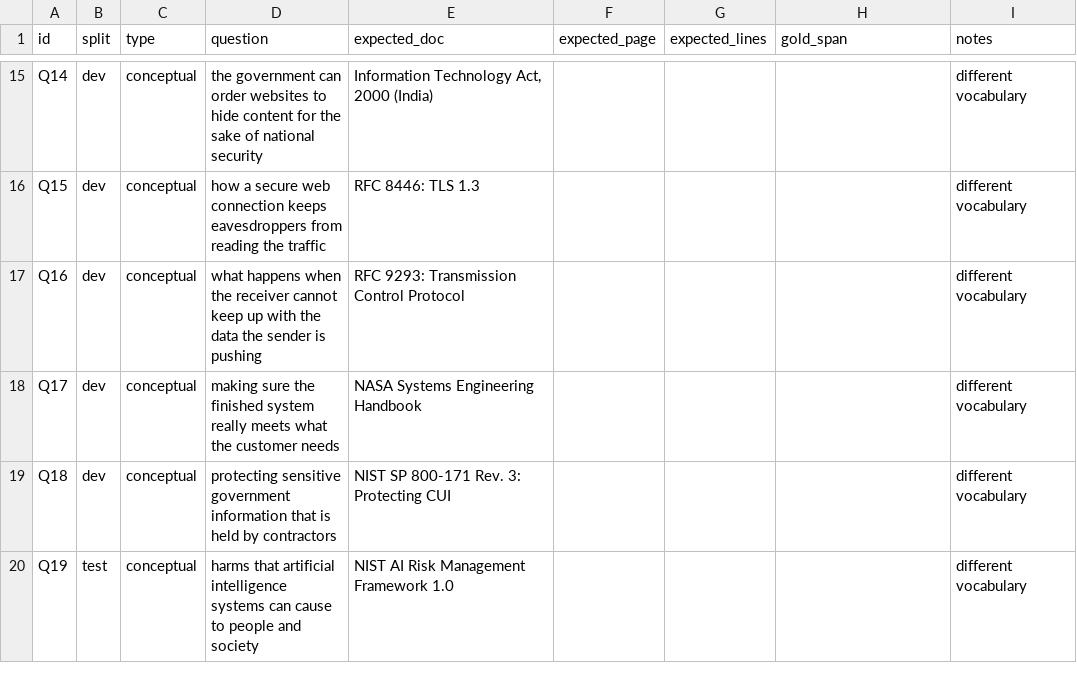
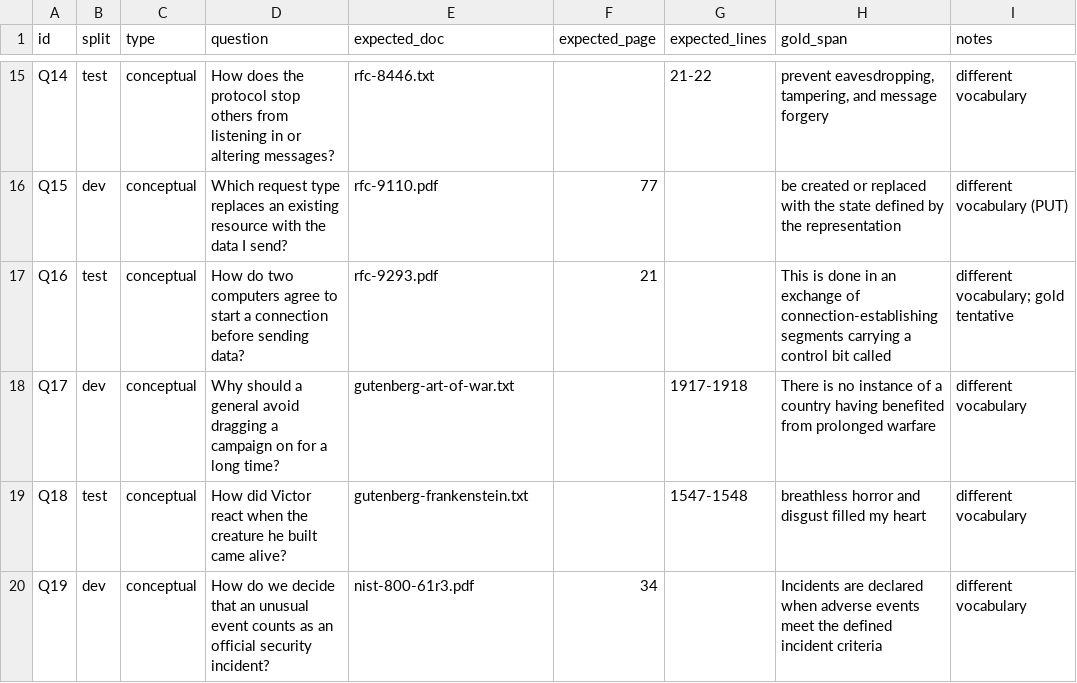
Before and after one commit to yash-rajwar/INTELLISEARCH-NEO-, a CSV file: eval/questions.csv, drawn as a sheet; only a part is shown, gaps mark what is left out; the diff covers the shown part only; the diff names each change by its address in the sheet, - before the commit and + after, or states it on an @@ line.

Commit message:
eval: question set v2 with source-verified gold spans; fix weighted mode and file-type filter

```diff
--- a/eval/questions.csv
+++ b/eval/questions.csv
-B15 (split): dev
+B15 (split): test
-D15 (question): the government can order websites to hide content for the sake of national security
+D15 (question): How does the protocol stop others from listening in or altering messages?
-E15 (expected_doc): Information Technology Act, 2000 (India)
+E15 (expected_doc): rfc-8446.txt
-G15 (expected_lines): (empty)
+G15 (expected_lines): 21-22
-H15 (gold_span): (empty)
+H15 (gold_span): prevent eavesdropping, tampering, and message forgery
-D16 (question): how a secure web connection keeps eavesdroppers from reading the traffic
+D16 (question): Which request type replaces an existing resource with the data I send?
-E16 (expected_doc): RFC 8446: TLS 1.3
+E16 (expected_doc): rfc-9110.pdf
-F16 (expected_page): (empty)
+F16 (expected_page): 77
-H16 (gold_span): (empty)
+H16 (gold_span): be created or replaced with the state defined by the representation
-I16 (notes): different vocabulary
+I16 (notes): different vocabulary (PUT)
-B17 (split): dev
+B17 (split): test
-D17 (question): what happens when the receiver cannot keep up with the data the sender is pushing
+D17 (question): How do two computers agree to start a connection before sending data?
-E17 (expected_doc): RFC 9293: Transmission Control Protocol
+E17 (expected_doc): rfc-9293.pdf
-F17 (expected_page): (empty)
+F17 (expected_page): 21
-H17 (gold_span): (empty)
+H17 (gold_span): This is done in an exchange of connection-establishing segments carrying a control bit called
-I17 (notes): different vocabulary
+I17 (notes): different vocabulary; gold tentative
-D18 (question): making sure the finished system really meets what the customer needs
+D18 (question): Why should a general avoid dragging a campaign on for a long time?
-E18 (expected_doc): NASA Systems Engineering Handbook
+E18 (expected_doc): gutenberg-art-of-war.txt
-G18 (expected_lines): (empty)
+G18 (expected_lines): 1917-1918
-H18 (gold_span): (empty)
+H18 (gold_span): There is no instance of a country having benefited from prolonged warfare
-B19 (split): dev
+B19 (split): test
-D19 (question): protecting sensitive government information that is held by contractors
+D19 (question): How did Victor react when the creature he built came alive?
-E19 (expected_doc): NIST SP 800-171 Rev. 3: Protecting CUI
+E19 (expected_doc): gutenberg-frankenstein.txt
-G19 (expected_lines): (empty)
+G19 (expected_lines): 1547-1548
-H19 (gold_span): (empty)
+H19 (gold_span): breathless horror and disgust filled my heart
-B20 (split): test
+B20 (split): dev
-D20 (question): harms that artificial intelligence systems can cause to people and society
+D20 (question): How do we decide that an unusual event counts as an official security incident?
-E20 (expected_doc): NIST AI Risk Management Framework 1.0
+E20 (expected_doc): nist-800-61r3.pdf
-F20 (expected_page): (empty)
+F20 (expected_page): 34
-H20 (gold_span): (empty)
+H20 (gold_span): Incidents are declared when adverse events meet the defined incident criteria
```
Also changed, not shown: 4 added rows, 2 removed rows and 125 edited cells elsewhere in this file, 1 other file.
